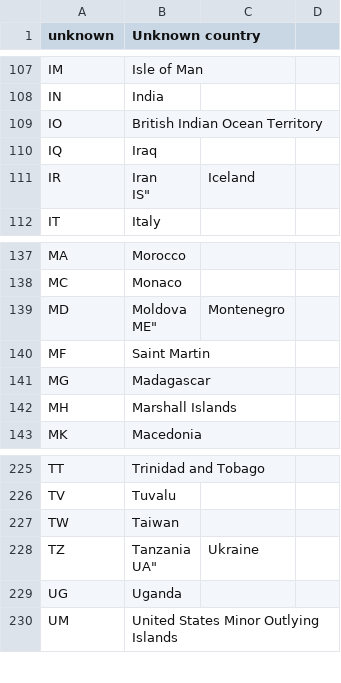
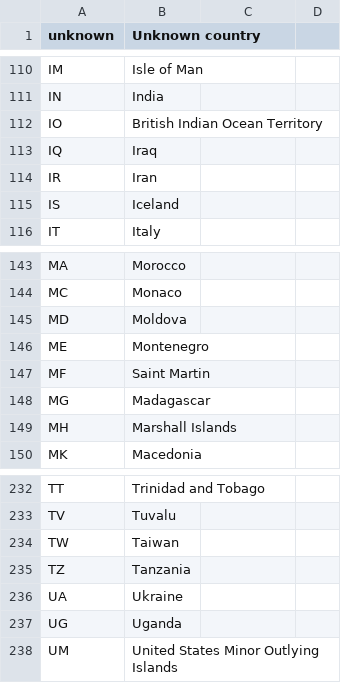
Before and after one commit to smooge/GreatBackyardComputerCount, a CSV file: initial_data/countries.csv, drawn as a sheet; only a part is shown, gaps mark what is left out; the diff covers the shown part only.

```diff
--- a/initial_data/countries.csv
+++ b/initial_data/countries.csv
@@ -113,4 +113,4 @@
 "IQ","Iraq"
-"IR","Iran
-"IS","Iceland"
+"IR","Iran"
+"IS","Iceland"
 "IT","Italy"
@@ -144,4 +144,4 @@
 "MC","Monaco"
-"MD","Moldova
-"ME","Montenegro"
+"MD","Moldova"
+"ME","Montenegro"
 "MF","Saint Martin"
@@ -234,4 +234,4 @@
 "TW","Taiwan"
-"TZ","Tanzania
-"UA","Ukraine"
+"TZ","Tanzania"
+"UA","Ukraine"
 "UG","Uganda"
```
Also changed, not shown: 7 added rows and 13 edited cells elsewhere in this file, initial_data/architectures.csv, initial_data/operating_systems.csv, 19 other files.
